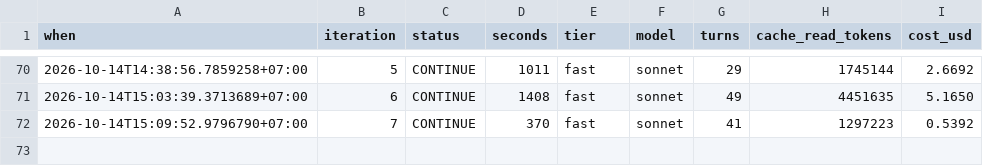
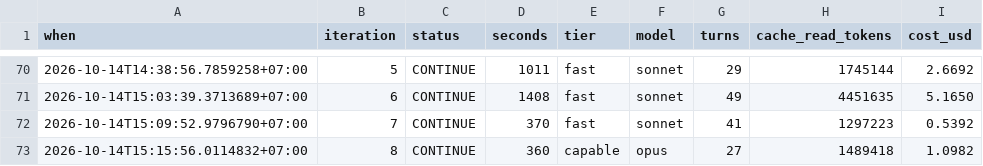
Before and after one commit to Phong-Kaster/Kanso, a TSV file: .harness/TELEMETRY.tsv, drawn as a sheet; only a part is shown, gaps mark what is left out.

```diff
--- a/.harness/TELEMETRY.tsv
+++ b/.harness/TELEMETRY.tsv
@@ -72 +72,2 @@ when	iteration	status	seconds	tier	model	turns	cache_read_tokens	cost_usd
 2026-10-14T15:09:52.9796790+07:00	7	CONTINUE	370	fast	sonnet	41	1297223	0.5392
+2026-10-14T15:15:56.0114832+07:00	8	CONTINUE	360	capable	opus	27	1489418	1.0982
```
Also changed, not shown: 7 other files.
